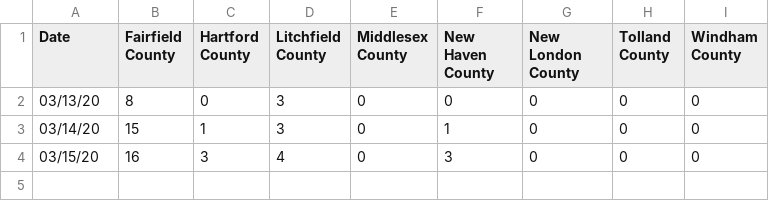
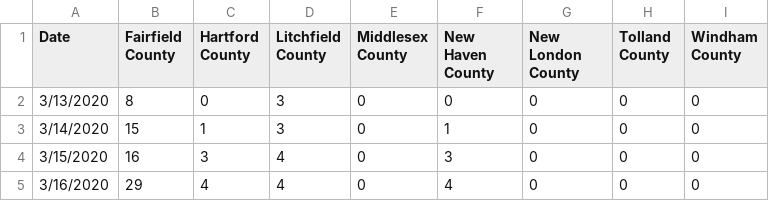
Before and after one commit to SonnyITS/COVID-19, a CSV file: CT_TimeSeries_COVID19_All.csv, drawn as a sheet.

```diff
--- a/CT_TimeSeries_COVID19_All.csv
+++ b/CT_TimeSeries_COVID19_All.csv
@@ -1,4 +1,5 @@
 Date,Fairfield County,Hartford County,Litchfield County,Middlesex County,New Haven County,New London County,Tolland County,Windham County
-03/13/20,8,0,3,0,0,0,0,0
-03/14/20,15,1,3,0,1,0,0,0
-03/15/20,16,3,4,0,3,0,0,0
+3/13/2020,8,0,3,0,0,0,0,0
+3/14/2020,15,1,3,0,1,0,0,0
+3/15/2020,16,3,4,0,3,0,0,0
+3/16/2020,29,4,4,0,4,0,0,0
```
Also changed, not shown: US_TimeSeries_COVID19_30Days.csv, US_TimeSeries_COVID19_All.csv.
